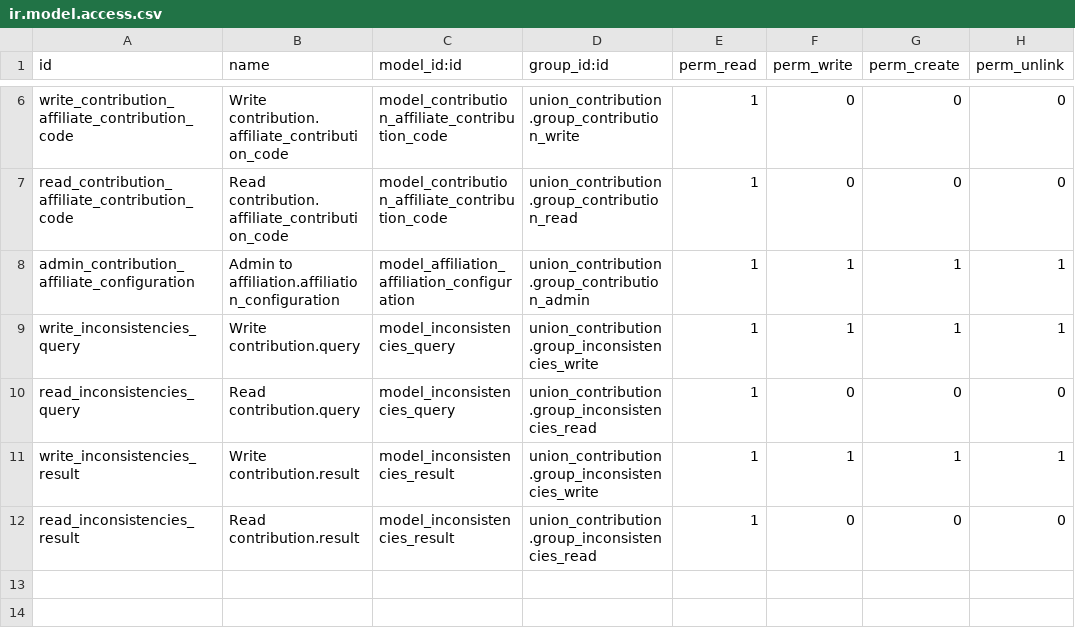
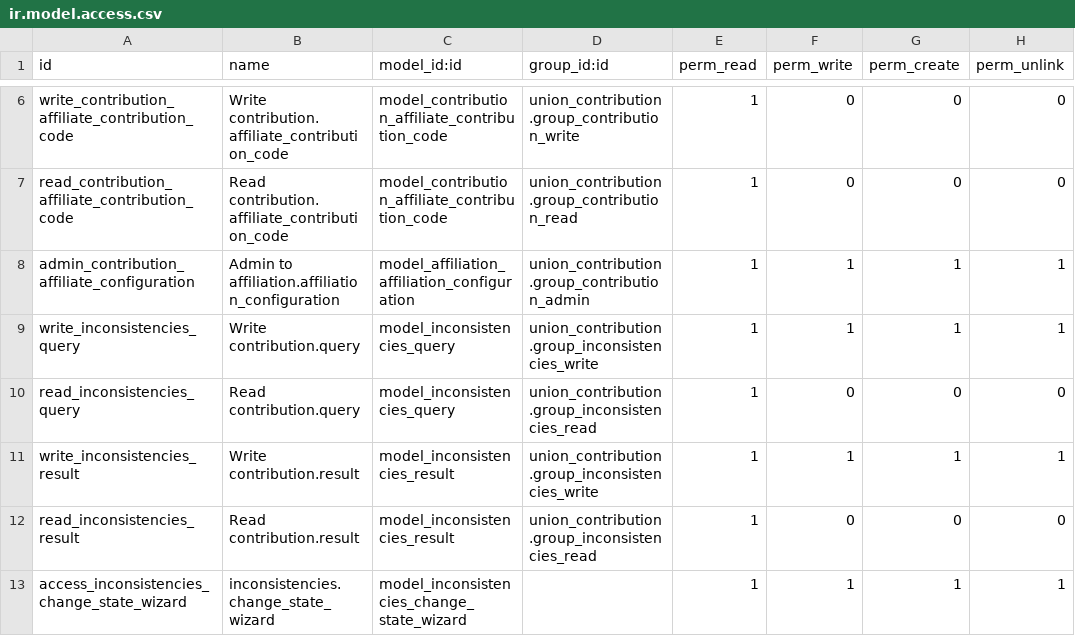
Before and after one commit to Mueve-TEC/odoo-union, a CSV file: union_contribution/security/ir.model.access.csv, drawn as a sheet; only a part is shown, gaps mark what is left out; the diff names each change by its address in the sheet, - before the commit and + after, or states it on an @@ line.

```diff
--- a/union_contribution/security/ir.model.access.csv
+++ b/union_contribution/security/ir.model.access.csv
+row 13: access_inconsistencies_change_state_wizard | inconsistencies.change_state_wizard | model_inconsistencies_change_state_wizard |  | 1 | 1 | 1 | 1
```
Also changed, not shown: 3 other files.
